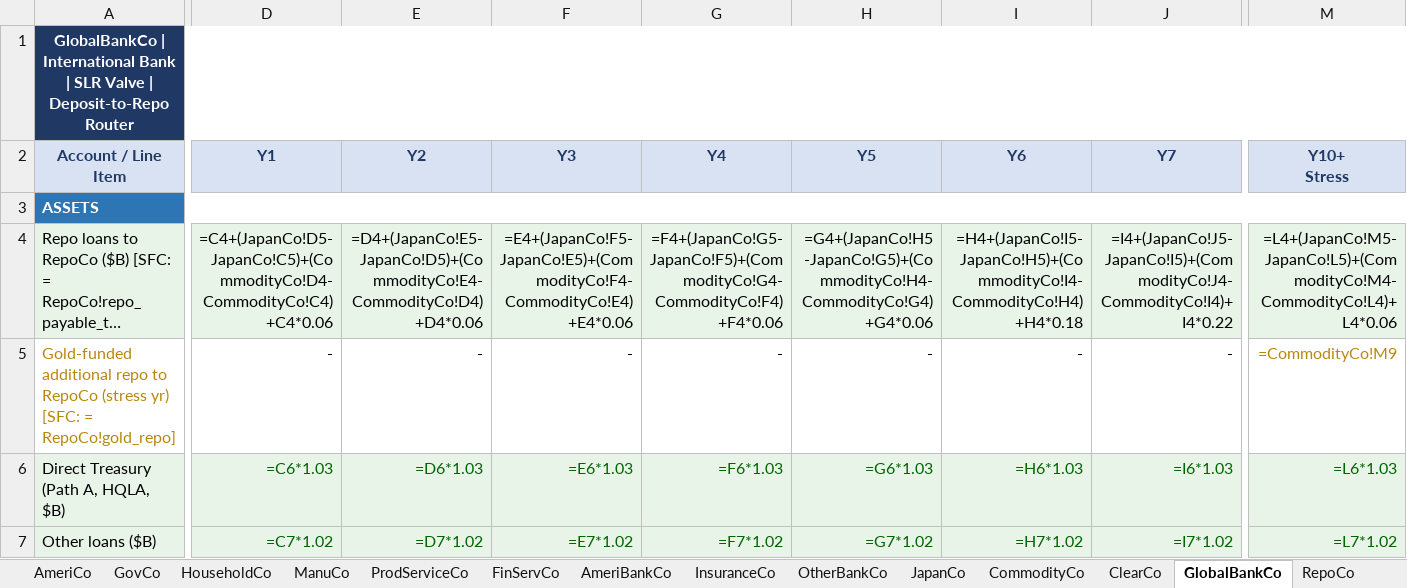
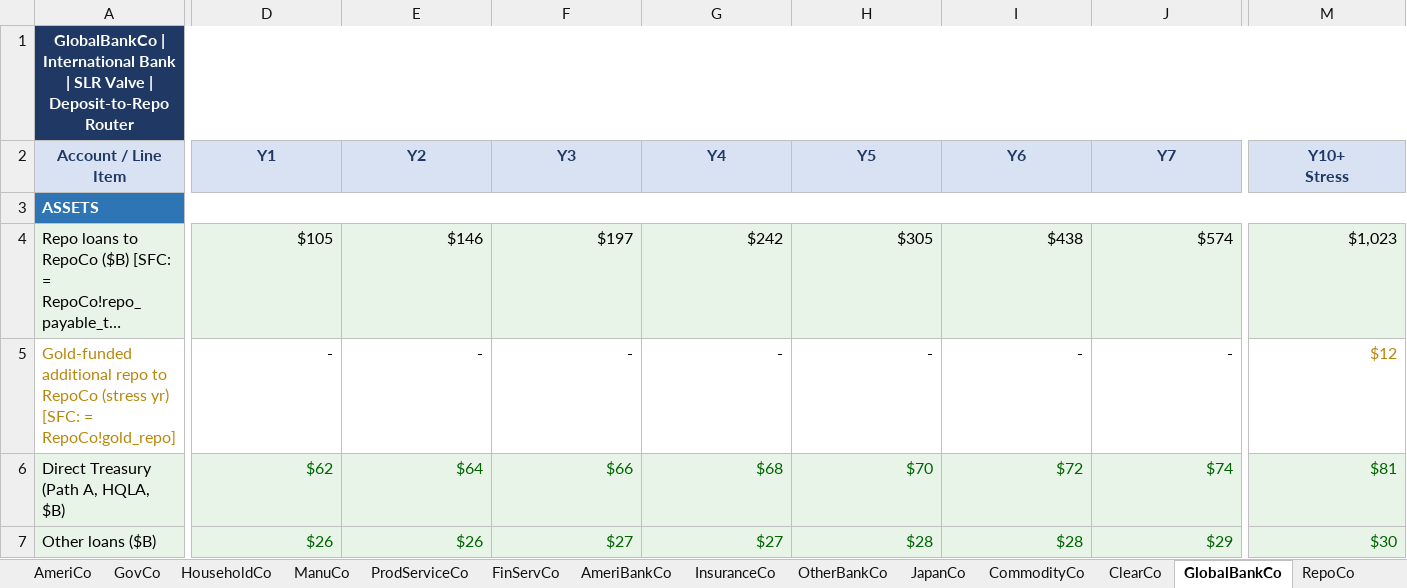
Before and after one commit to speculativa/stock-elephant-part4, an Excel workbook: data/model/toymodel_sfc_part4.xlsx, sheet GlobalBankCo, drawn as a sheet; only a part is shown, gaps mark what is left out; long unchanged cells end in …; values as stored, in another font and other column widths than the file's, no borders; formulas without a stored value are shown as written; the diff covers the shown part only; the diff names each change by its address in the sheet, - before the commit and + after, or states it on an @@ line.

```diff
--- a/data/model/toymodel_sfc_part4.xlsx (sheet GlobalBankCo)
+++ b/data/model/toymodel_sfc_part4.xlsx (sheet GlobalBankCo)
-D4 (Y1): =C4+(JapanCo!D5-JapanCo!C5)+(CommodityCo!D4-CommodityCo!C4)+C4*0.06
+D4 (Y1): $105
-E4 (Y2): =D4+(JapanCo!E5-JapanCo!D5)+(CommodityCo!E4-CommodityCo!D4)+D4*0.06
+E4 (Y2): $146
-F4 (Y3): =E4+(JapanCo!F5-JapanCo!E5)+(CommodityCo!F4-CommodityCo!E4)+E4*0.06
+F4 (Y3): $197
-G4 (Y4): =F4+(JapanCo!G5-JapanCo!F5)+(CommodityCo!G4-CommodityCo!F4)+F4*0.06
+G4 (Y4): $242
-H4 (Y5): =G4+(JapanCo!H5-JapanCo!G5)+(CommodityCo!H4-CommodityCo!G4)+G4*0.06
+H4 (Y5): $305
-I4 (Y6): =H4+(JapanCo!I5-JapanCo!H5)+(CommodityCo!I4-CommodityCo!H4)+H4*0.18
+I4 (Y6): $438
-J4 (Y7): =I4+(JapanCo!J5-JapanCo!I5)+(CommodityCo!J4-CommodityCo!I4)+I4*0.22
+J4 (Y7): $574
-M4 (Y10+ Stress): =L4+(JapanCo!M5-JapanCo!L5)+(CommodityCo!M4-CommodityCo!L4)+L4*0.06
+M4 (Y10+ Stress): $1,023
-M5 (Y10+ Stress): =CommodityCo!M9
+M5 (Y10+ Stress): $12
-D6 (Y1): =C6*1.03
+D6 (Y1): $62
-E6 (Y2): =D6*1.03
+E6 (Y2): $64
-F6 (Y3): =E6*1.03
+F6 (Y3): $66
-G6 (Y4): =F6*1.03
+G6 (Y4): $68
-H6 (Y5): =G6*1.03
+H6 (Y5): $70
-I6 (Y6): =H6*1.03
+I6 (Y6): $72
-J6 (Y7): =I6*1.03
+J6 (Y7): $74
-M6 (Y10+ Stress): =L6*1.03
+M6 (Y10+ Stress): $81
-D7 (Y1): =C7*1.02
+D7 (Y1): $26
-E7 (Y2): =D7*1.02
+E7 (Y2): $26
-F7 (Y3): =E7*1.02
+F7 (Y3): $27
-G7 (Y4): =F7*1.02
+G7 (Y4): $27
-H7 (Y5): =G7*1.02
+H7 (Y5): $28
-I7 (Y6): =H7*1.02
+I7 (Y6): $28
-J7 (Y7): =I7*1.02
+J7 (Y7): $29
-M7 (Y10+ Stress): =L7*1.02
+M7 (Y10+ Stress): $30
```
Also changed, not shown: 223 edited cells elsewhere in this sheet, sheet SFC_CHECK, sheet JapanCo, sheet MEASURES, sheet CONTAGION, sheet GovCo, sheet CommodityCo, 14 more sheets.
